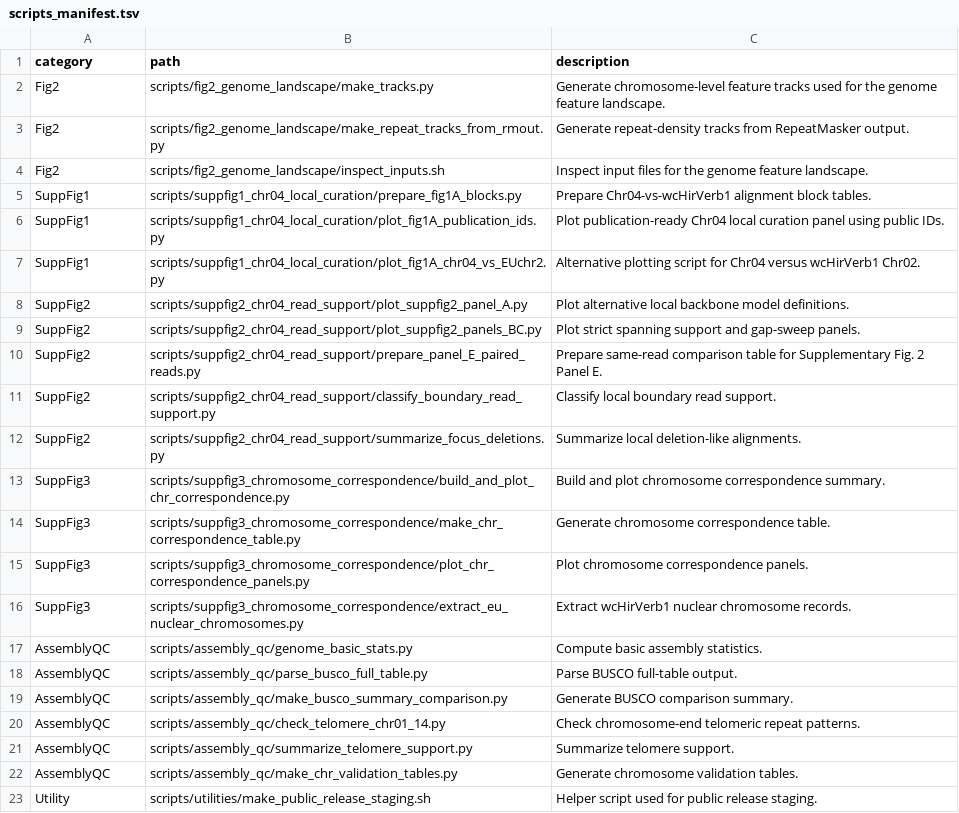
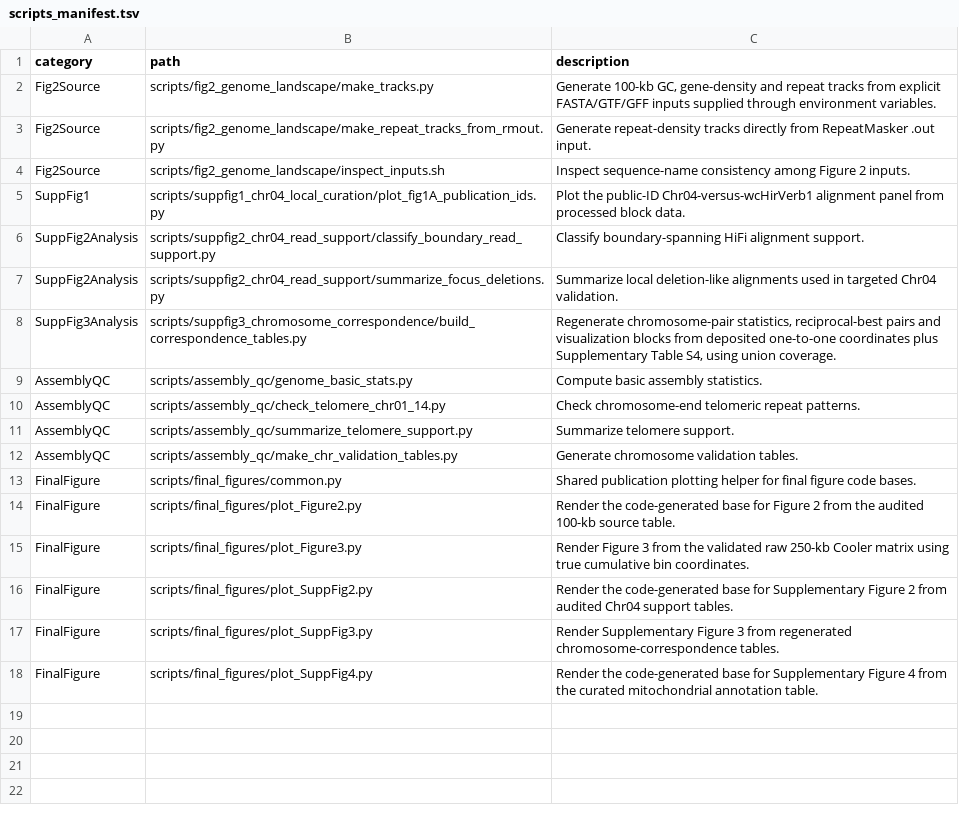
Before and after one commit to TominaYu/Hirudo_verbana_genome_resource_code, a TSV file: scripts_manifest.tsv, drawn as a sheet.

Commit message:
Prepare public Hverb_1.0 genome resource code release

```diff
--- a/scripts_manifest.tsv
+++ b/scripts_manifest.tsv
@@ -1,20 +1,10 @@
 category	path	description
-Fig2	scripts/fig2_genome_landscape/make_tracks.py	Generate chromosome-level feature tracks used for the genome feature landscape.
-Fig2	scripts/fig2_genome_landscape/make_repeat_tracks_from_rmout.py	Generate repeat-density tracks from RepeatMasker output.
-Fig2	scripts/fig2_genome_landscape/inspect_inputs.sh	Inspect input files for the genome feature landscape.
-SuppFig1	scripts/suppfig1_chr04_local_curation/prepare_fig1A_blocks.py	Prepare Chr04-vs-wcHirVerb1 alignment block tables.
-SuppFig1	scripts/suppfig1_chr04_local_curation/plot_fig1A_publication_ids.py	Plot publication-ready Chr04 local curation panel using public IDs.
-SuppFig1	scripts/suppfig1_chr04_local_curation/plot_fig1A_chr04_vs_EUchr2.py	Alternative plotting script for Chr04 versus wcHirVerb1 Chr02.
-SuppFig2	scripts/suppfig2_chr04_read_support/plot_suppfig2_panel_A.py	Plot alternative local backbone model definitions.
-SuppFig2	scripts/suppfig2_chr04_read_support/plot_suppfig2_panels_BC.py	Plot strict spanning support and gap-sweep panels.
-SuppFig2	scripts/suppfig2_chr04_read_support/prepare_panel_E_paired_reads.py	Prepare same-read comparison table for Supplementary Fig. 2 Panel E.
-SuppFig2	scripts/suppfig2_chr04_read_support/classify_boundary_read_support.py	Classify local boundary read support.
-SuppFig2	scripts/suppfig2_chr04_read_support/summarize_focus_deletions.py	Summarize local deletion-like alignments.
-SuppFig3	scripts/suppfig3_chromosome_correspondence/build_and_plot_chr_correspondence.py	Build and plot chromosome correspondence summary.
-SuppFig3	scripts/suppfig3_chromosome_correspondence/make_chr_correspondence_table.py	Generate chromosome correspondence table.
-SuppFig3	scripts/suppfig3_chromosome_correspondence/plot_chr_correspondence_panels.py	Plot chromosome correspondence panels.
-SuppFig3	scripts/suppfig3_chromosome_correspondence/extract_eu_nuclear_chromosomes.py	Extract wcHirVerb1 nuclear chromosome records.
+Fig2Source	scripts/fig2_genome_landscape/make_tracks.py	Generate 100-kb GC, gene-density and repeat tracks from explicit FASTA/GTF/GFF inputs supplied through environment variables.
+Fig2Source	scripts/fig2_genome_landscape/make_repeat_tracks_from_rmout.py	Generate repeat-density tracks directly from RepeatMasker .out input.
+Fig2Source	scripts/fig2_genome_landscape/inspect_inputs.sh	Inspect sequence-name consistency among Figure 2 inputs.
+SuppFig1	scripts/suppfig1_chr04_local_curation/plot_fig1A_publication_ids.py	Plot the public-ID Chr04-versus-wcHirVerb1 alignment panel from processed block data.
+SuppFig2Analysis	scripts/suppfig2_chr04_read_support/classify_boundary_read_support.py	Classify boundary-spanning HiFi alignment support.
+SuppFig2Analysis	scripts/suppfig2_chr04_read_support/summarize_focus_deletions.py	Summarize local deletion-like alignments used in targeted Chr04 validation.
+SuppFig3Analysis	scripts/suppfig3_chromosome_correspondence/build_correspondence_tables.py	Regenerate chromosome-pair statistics, reciprocal-best pairs and visualization blocks from deposited one-to-one coordinates plus Supplementary Table S4, using union coverage.
 AssemblyQC	scripts/assembly_qc/genome_basic_stats.py	Compute basic assembly statistics.
-AssemblyQC	scripts/assembly_qc/parse_busco_full_table.py	Parse BUSCO full-table output.
-AssemblyQC	scripts/assembly_qc/make_busco_summary_comparison.py	Generate BUSCO comparison summary.
 AssemblyQC	scripts/assembly_qc/check_telomere_chr01_14.py	Check chromosome-end telomeric repeat patterns.
@@ -22,2 +12,7 @@ AssemblyQC	scripts/assembly_qc/summarize_telomere_support.py	Summarize telomere
 AssemblyQC	scripts/assembly_qc/make_chr_validation_tables.py	Generate chromosome validation tables.
-Utility	scripts/utilities/make_public_release_staging.sh	Helper script used for public release staging.
+FinalFigure	scripts/final_figures/common.py	Shared publication plotting helper for final figure code bases.
+FinalFigure	scripts/final_figures/plot_Figure2.py	Render the code-generated base for Figure 2 from the audited 100-kb source table.
+FinalFigure	scripts/final_figures/plot_Figure3.py	Render Figure 3 from the validated raw 250-kb Cooler matrix using true cumulative bin coordinates.
+FinalFigure	scripts/final_figures/plot_SuppFig2.py	Render the code-generated base for Supplementary Figure 2 from audited Chr04 support tables.
+FinalFigure	scripts/final_figures/plot_SuppFig3.py	Render Supplementary Figure 3 from regenerated chromosome-correspondence tables.
+FinalFigure	scripts/final_figures/plot_SuppFig4.py	Render the code-generated base for Supplementary Figure 4 from the curated mitochondrial annotation table.
```
Also changed, not shown: 26 other files.
